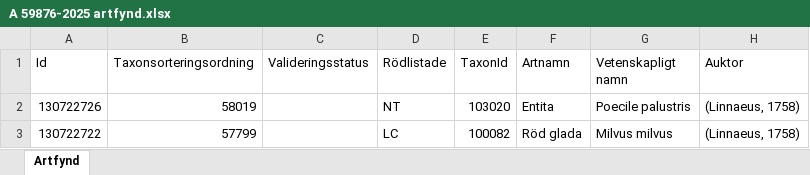
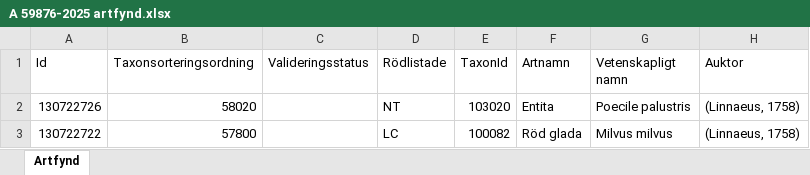
Before and after one commit to klasma/Logging_1260, an Excel workbook: artfynd/A 59876-2025 artfynd.xlsx, sheet Artfynd, drawn as a sheet; only a part is shown; values as stored, in another font and other column widths than the file's, no borders; the diff names each change by its address in the sheet, - before the commit and + after, or states it on an @@ line.

```diff
--- a/artfynd/A 59876-2025 artfynd.xlsx (sheet Artfynd)
+++ b/artfynd/A 59876-2025 artfynd.xlsx (sheet Artfynd)
-B2 (Taxonsorteringsordning): 58019
+B2 (Taxonsorteringsordning): 58020
-B3 (Taxonsorteringsordning): 57799
+B3 (Taxonsorteringsordning): 57800
```
Also changed, not shown: artfynd/A 50759-2025 artfynd.xlsx, Översikt BJUV.xlsx, 13 other files.
